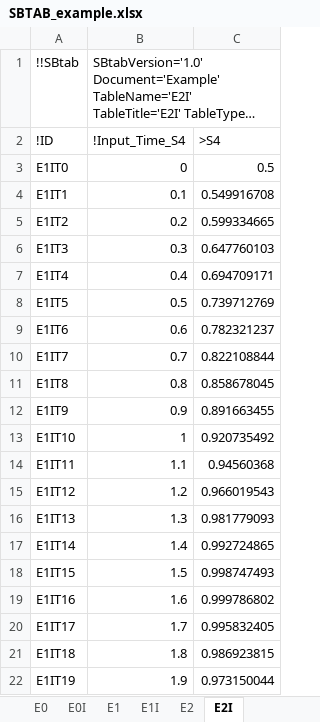
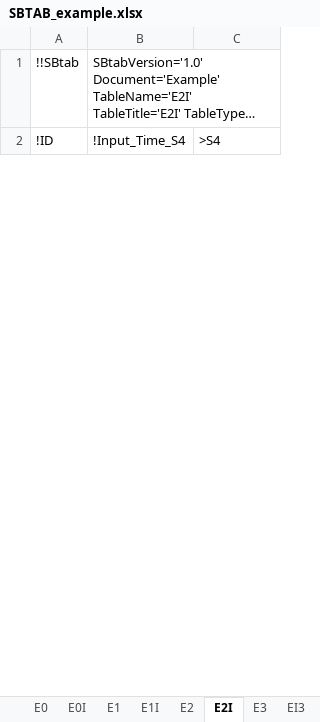
Before and after one commit to jpgsantos/Subcellular_workflow, an Excel workbook: Matlab/Model/Model_Example/SBTAB_example.xlsx, sheet E2I, drawn as a sheet; only a part is shown; long unchanged cells end in …; values as stored, in another font and other column widths than the file's, no borders; removed rows and columns are numbered as before the commit, all else as after; the diff covers the shown part only; the diff names each change by its address in the sheet, - before the commit and + after, or states it on an @@ line.

```diff
--- a/Matlab/Model/Model_Example/SBTAB_example.xlsx (sheet E2I)
+++ b/Matlab/Model/Model_Example/SBTAB_example.xlsx (sheet E2I)
+sheet tab: E3
+sheet tab: EI3
-row 3: E1IT0 | 0 | 0.5
-row 4: E1IT1 | 0.1 | 0.549916708
-row 5: E1IT2 | 0.2 | 0.599334665
-row 6: E1IT3 | 0.3 | 0.647760103
-row 7: E1IT4 | 0.4 | 0.694709171
-row 8: E1IT5 | 0.5 | 0.739712769
-row 9: E1IT6 | 0.6 | 0.782321237
-row 10: E1IT7 | 0.7 | 0.822108844
-row 11: E1IT8 | 0.8 | 0.858678045
-row 12: E1IT9 | 0.9 | 0.891663455
-row 13: E1IT10 | 1 | 0.920735492
-row 14: E1IT11 | 1.1 | 0.94560368
-row 15: E1IT12 | 1.2 | 0.966019543
-row 16: E1IT13 | 1.3 | 0.981779093
-row 17: E1IT14 | 1.4 | 0.992724865
-row 18: E1IT15 | 1.5 | 0.998747493
-row 19: E1IT16 | 1.6 | 0.999786802
-row 20: E1IT17 | 1.7 | 0.995832405
-row 21: E1IT18 | 1.8 | 0.986923815
-row 22: E1IT19 | 1.9 | 0.973150044
```
Also changed, not shown: 3 added rows and 81 removed rows elsewhere in this sheet, sheet E2, sheet E1, sheet E0, sheet Experiments, sheet Compound, sheet E0I, 1 more sheet, charts or pictures, Matlab/Model/Model_Example_Small/SBTAB_Example_Small.xlsx, 27 other files.
